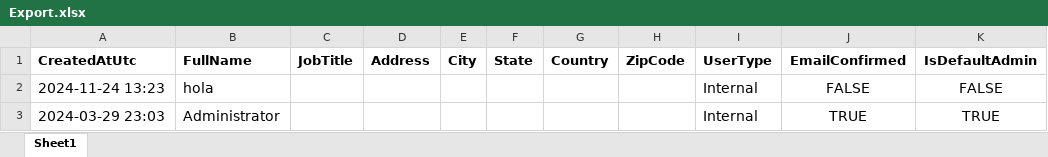
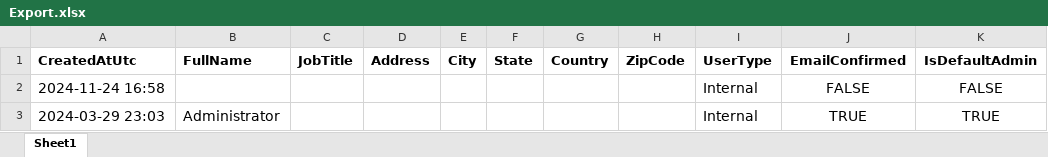
Before and after one commit to Angello20/QA-Avance3, an Excel workbook: cypress/downloads/Export.xlsx, sheet Sheet1, drawn as a sheet; only a part is shown; values as stored, in another font and other column widths than the file's, no borders; the diff names each change by its address in the sheet, - before the commit and + after, or states it on an @@ line.

```diff
--- a/cypress/downloads/Export.xlsx (sheet Sheet1)
+++ b/cypress/downloads/Export.xlsx (sheet Sheet1)
-A2 (CreatedAtUtc): 2024-11-24 13:23
+A2 (CreatedAtUtc): 2024-11-24 16:58
-B2 (FullName): hola
+B2 (FullName): (empty)
```
Also changed, not shown: 4 other files.
